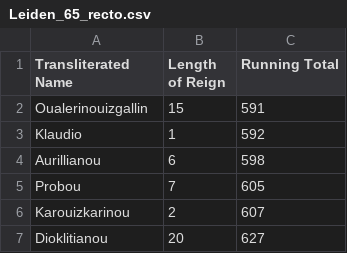
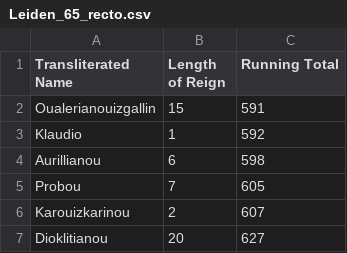
Before and after one commit to AllynWaller/CanonOfKings, a CSV file: Leiden_65_recto.csv, drawn as a sheet; only a part is shown; the diff covers the shown part only.

```diff
--- a/Leiden_65_recto.csv
+++ b/Leiden_65_recto.csv
@@ -1,3 +1,3 @@
 Transliterated Name,Length of Reign,Running Total
-Oualerinouizgallin, 15, 591
+Oualerianouizgallin, 15, 591
 Klaudio,1,592
```
Also changed, not shown: 13 edited cells elsewhere in this file.
